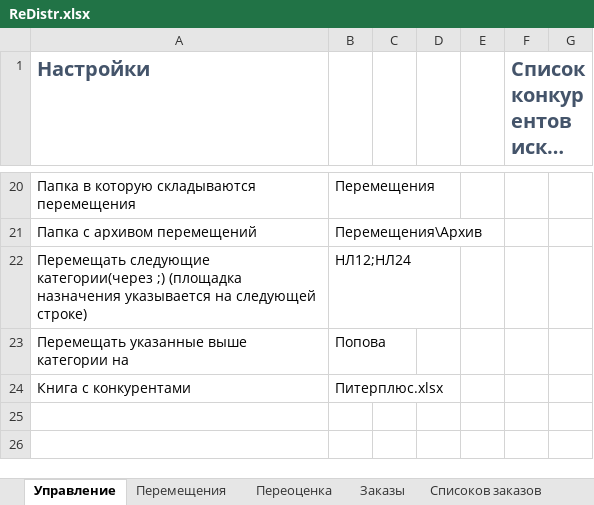
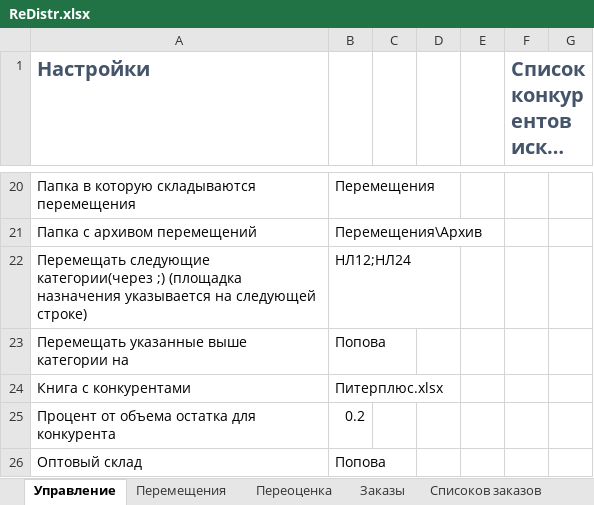
Before and after one commit to xiss/ReDistr, an Excel workbook: ReDistr/ReDistr.xlsx, sheet Управление, drawn as a sheet; only a part is shown, gaps mark what is left out; long unchanged cells end in …; values as stored, in another font and other column widths than the file's, no borders; the diff names each change by its address in the sheet, - before the commit and + after, or states it on an @@ line.

```diff
--- a/ReDistr/ReDistr.xlsx (sheet Управление)
+++ b/ReDistr/ReDistr.xlsx (sheet Управление)
+row 25: Процент от объема остатка для конкурента | 0.2
+row 26: Оптовый склад | Попова
```
Also changed, not shown: 8 other files.
